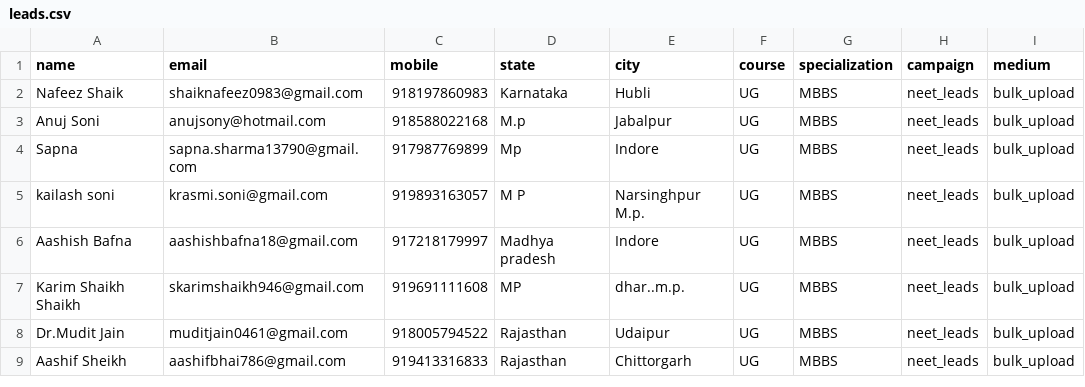
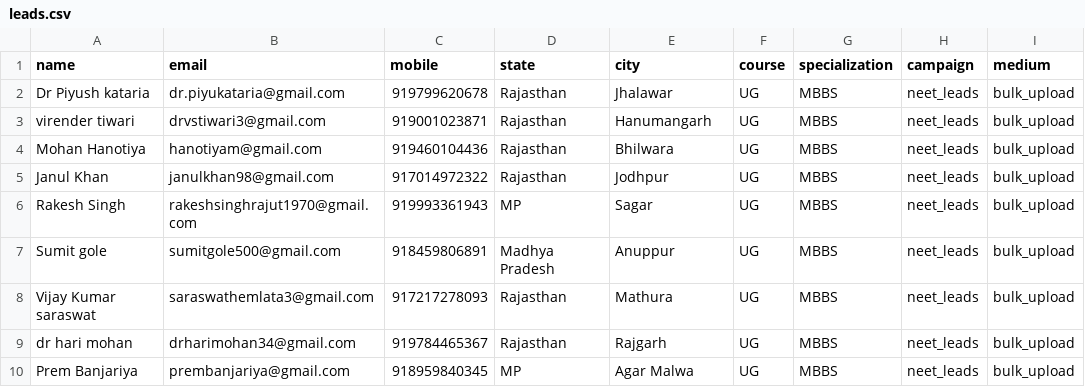
Before and after one commit to Gaurav-rathore77/leads-upload, a CSV file: neurons/leads.csv, drawn as a sheet; only a part is shown; the diff covers the shown part only.

```diff
--- a/neurons/leads.csv
+++ b/neurons/leads.csv
@@ -1,9 +1,10 @@
 name,email,mobile,state,city,course,specialization,campaign,medium
-Nafeez Shaik,shaiknafeez0983@gmail.com,918197860983,Karnataka,Hubli,UG,MBBS,neet_leads,bulk_upload
-Anuj Soni,anujsony@hotmail.com,918588022168,M.p,Jabalpur,UG,MBBS,neet_leads,bulk_upload
-Sapna,sapna.sharma13790@gmail.com,917987769899,Mp,Indore,UG,MBBS,neet_leads,bulk_upload
-kailash soni,krasmi.soni@gmail.com,919893163057,M P,Narsinghpur M.p.,UG,MBBS,neet_leads,bulk_upload
-Aashish Bafna,aashishbafna18@gmail.com,917218179997,Madhya pradesh,Indore,UG,MBBS,neet_leads,bulk_upload
-Karim Shaikh Shaikh,skarimshaikh946@gmail.com,919691111608,MP,dhar..m.p.,UG,MBBS,neet_leads,bulk_upload
-Dr.Mudit Jain,muditjain0461@gmail.com,918005794522,Rajasthan,Udaipur,UG,MBBS,neet_leads,bulk_upload
-Aashif Sheikh,aashifbhai786@gmail.com,919413316833,Rajasthan,Chittorgarh,UG,MBBS,neet_leads,bulk_upload
+Dr Piyush kataria,dr.piyukataria@gmail.com,919799620678,Rajasthan,Jhalawar,UG,MBBS,neet_leads,bulk_upload
+virender tiwari,drvstiwari3@gmail.com,919001023871,Rajasthan,Hanumangarh,UG,MBBS,neet_leads,bulk_upload
+Mohan Hanotiya,hanotiyam@gmail.com,919460104436,Rajasthan,Bhilwara,UG,MBBS,neet_leads,bulk_upload
+Janul Khan,janulkhan98@gmail.com,917014972322,Rajasthan,Jodhpur,UG,MBBS,neet_leads,bulk_upload
+Rakesh Singh,rakeshsinghrajut1970@gmail.com,919993361943,MP,Sagar,UG,MBBS,neet_leads,bulk_upload
+Sumit gole,sumitgole500@gmail.com,918459806891,Madhya Pradesh,Anuppur,UG,MBBS,neet_leads,bulk_upload
+Vijay Kumar saraswat,saraswathemlata3@gmail.com,917217278093,Rajasthan,Mathura,UG,MBBS,neet_leads,bulk_upload
+dr hari mohan,drharimohan34@gmail.com,919784465367,Rajasthan,Rajgarh,UG,MBBS,neet_leads,bulk_upload
+Prem Banjariya,prembanjariya@gmail.com,918959840345,MP,Agar Malwa,UG,MBBS,neet_leads,bulk_upload
```
Also changed, not shown: 4 added rows, 2 removed rows and 28 edited cells elsewhere in this file, russia/data.csv.
